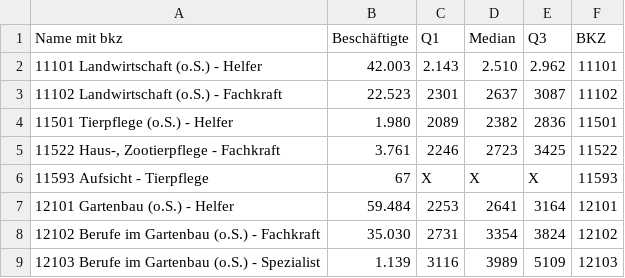
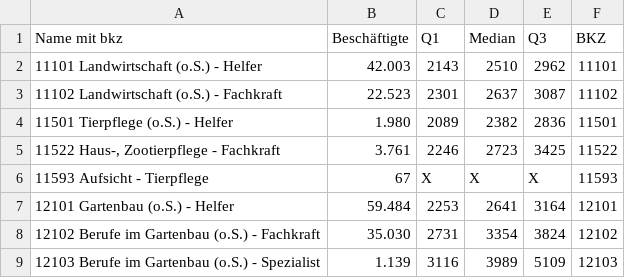
Before and after one commit to Dill-Mann/entgelt, a CSV file: bkz.csv, drawn as a sheet; only a part is shown.

Commit message:
Update bkz.csv

```diff
--- a/bkz.csv
+++ b/bkz.csv
@@ -1,3 +1,3 @@
 Name mit bkz;Beschäftigte;Q1;Median;Q3;BKZ
-11101 Landwirtschaft (o.S.) - Helfer;42.003;2.143;2.510;2.962;11101
+11101 Landwirtschaft (o.S.) - Helfer;42.003;2143;2510;2962;11101
 11102 Landwirtschaft (o.S.) - Fachkraft;22.523;2301;2637;3087;11102
```
